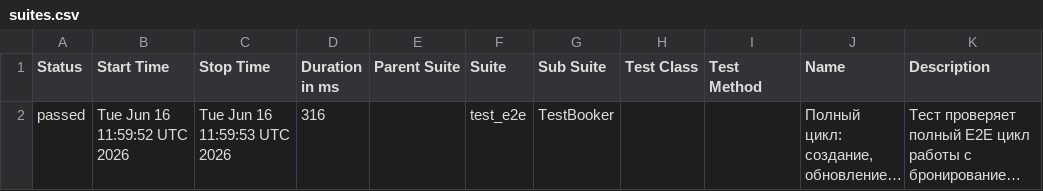
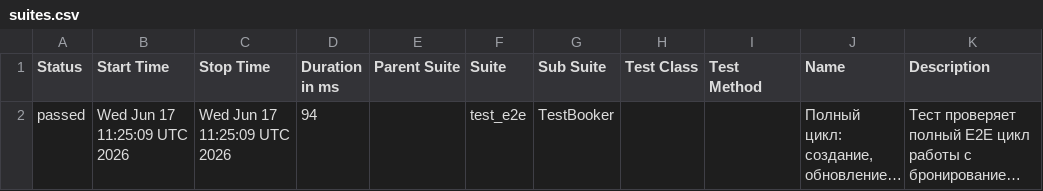
Before and after one commit to Zara-Ashi/-booker_api, a CSV file: data/suites.csv, drawn as a sheet; long unchanged cells end in …; the diff names each change by its address in the sheet, - before the commit and + after, or states it on an @@ line.

```diff
--- a/data/suites.csv
+++ b/data/suites.csv
-B2 (Start Time): Tue Jun 16 11:59:52 UTC 2026
+B2 (Start Time): Wed Jun 17 11:25:09 UTC 2026
-C2 (Stop Time): Tue Jun 16 11:59:53 UTC 2026
+C2 (Stop Time): Wed Jun 17 11:25:09 UTC 2026
-D2 (Duration in ms): 316
+D2 (Duration in ms): 94
```
Also changed, not shown: 25 other files.
